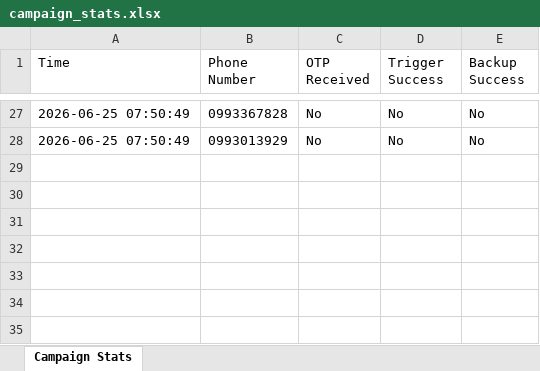
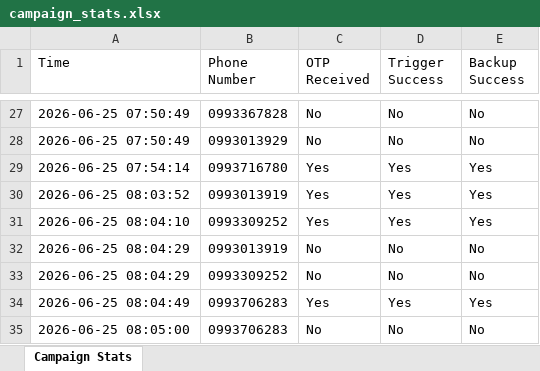
Before and after one commit to kongnenhaaa/server, an Excel workbook: campaign_stats.xlsx, sheet Campaign Stats, drawn as a sheet; only a part is shown, gaps mark what is left out; values as stored, in another font and other column widths than the file's, no borders; the diff names each change by its address in the sheet, - before the commit and + after, or states it on an @@ line.

```diff
--- a/campaign_stats.xlsx (sheet Campaign Stats)
+++ b/campaign_stats.xlsx (sheet Campaign Stats)
+row 29: 2026-06-25 07:54:14 | 0993716780 | Yes | Yes | Yes
+row 30: 2026-06-25 08:03:52 | 0993013919 | Yes | Yes | Yes
+row 31: 2026-06-25 08:04:10 | 0993309252 | Yes | Yes | Yes
+row 32: 2026-06-25 08:04:29 | 0993013919 | No | No | No
+row 33: 2026-06-25 08:04:29 | 0993309252 | No | No | No
+row 34: 2026-06-25 08:04:49 | 0993706283 | Yes | Yes | Yes
+row 35: 2026-06-25 08:05:00 | 0993706283 | No | No | No
```
Also changed, not shown: tokens.xlsx, tokens_json.xlsx, 5 other files.
